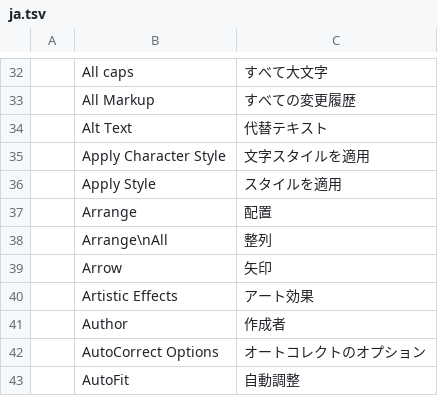
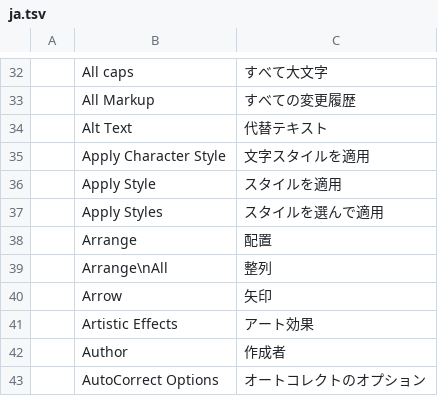
Before and after one commit to DWAA1660/wordcraft, a TSV file: crates/ui-egui/src/i18n/ja.tsv, drawn as a sheet; only a part is shown, gaps mark what is left out; the shorter side is filled out with more unchanged rows.

```diff
--- a/crates/ui-egui/src/i18n/ja.tsv
+++ b/crates/ui-egui/src/i18n/ja.tsv
@@ -36,2 +36,3 @@
 	Apply Style	スタイルを適用
+	Apply Styles	スタイルを選んで適用
 	Arrange	配置
```
Also changed, not shown: crates/ui-egui/src/i18n/pt-br.tsv, crates/ui-egui/src/i18n/zh-hans.tsv, 5 other files.
